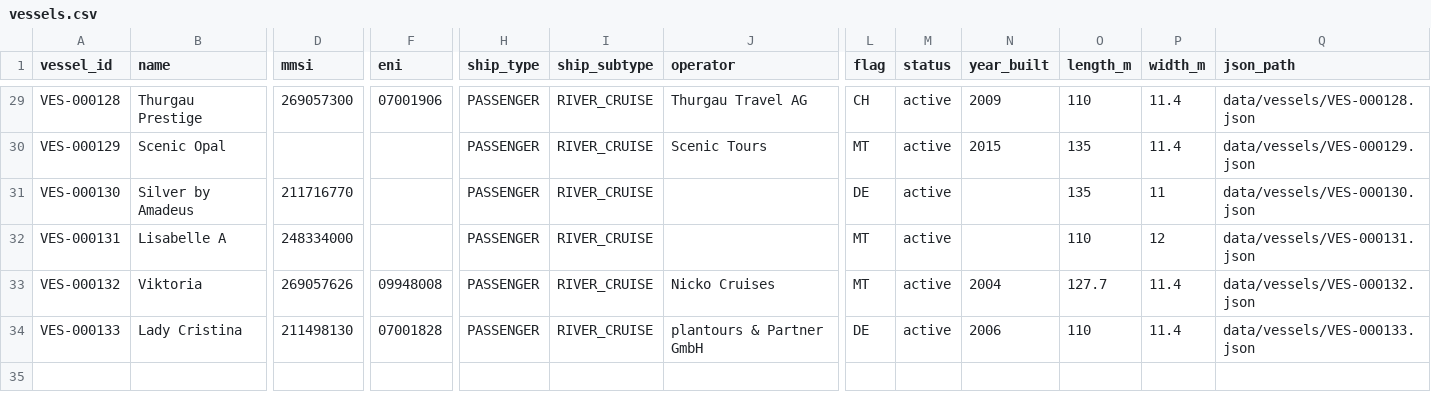
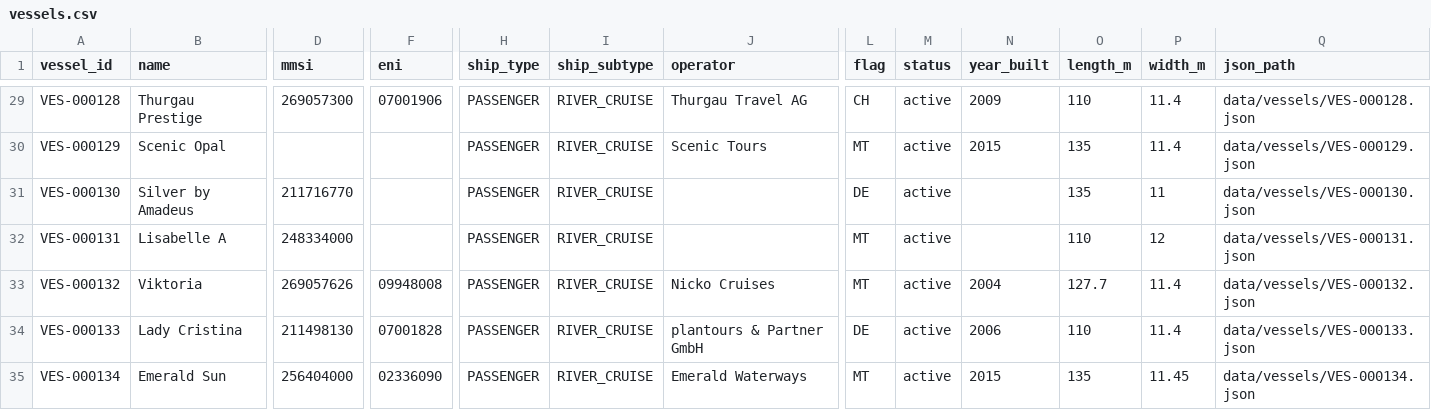
Before and after one commit to ugnet90/danube-vessel-log, a CSV file: data/vessels.csv, drawn as a sheet; only a part is shown, gaps mark what is left out; rows hold the shown columns only; the diff names each change by its address in the sheet, - before the commit and + after, or states it on an @@ line.

```diff
--- a/data/vessels.csv
+++ b/data/vessels.csv
+row 35: VES-000134 | Emerald Sun | 256404000 | 02336090 | PASSENGER | RIVER_CRUISE | Emerald Waterways | MT | active | 2015 | 135 | 11.45 | data/vessels/VES-000134.json
```
Also changed, not shown: 4 other files.
